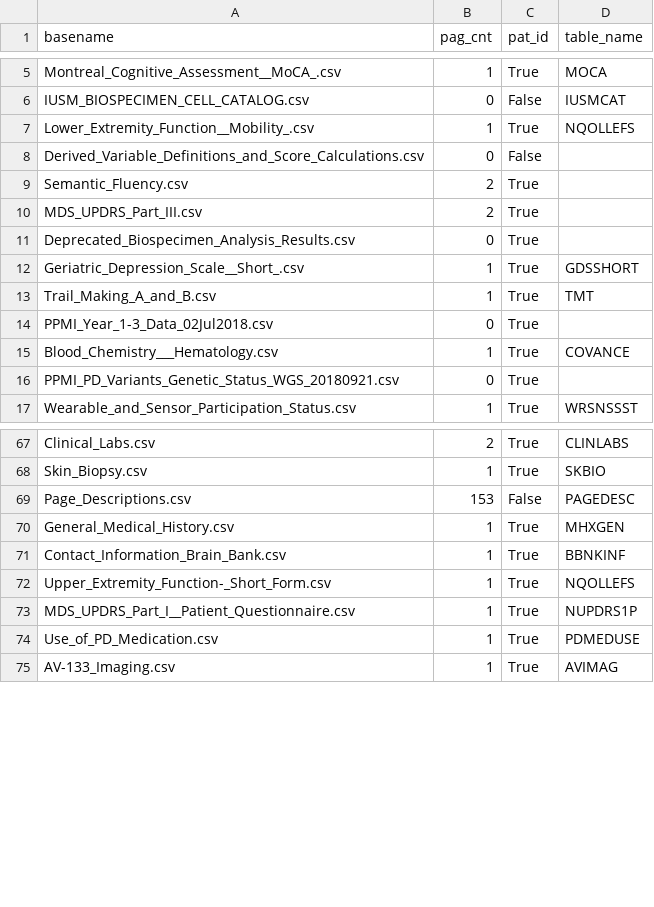
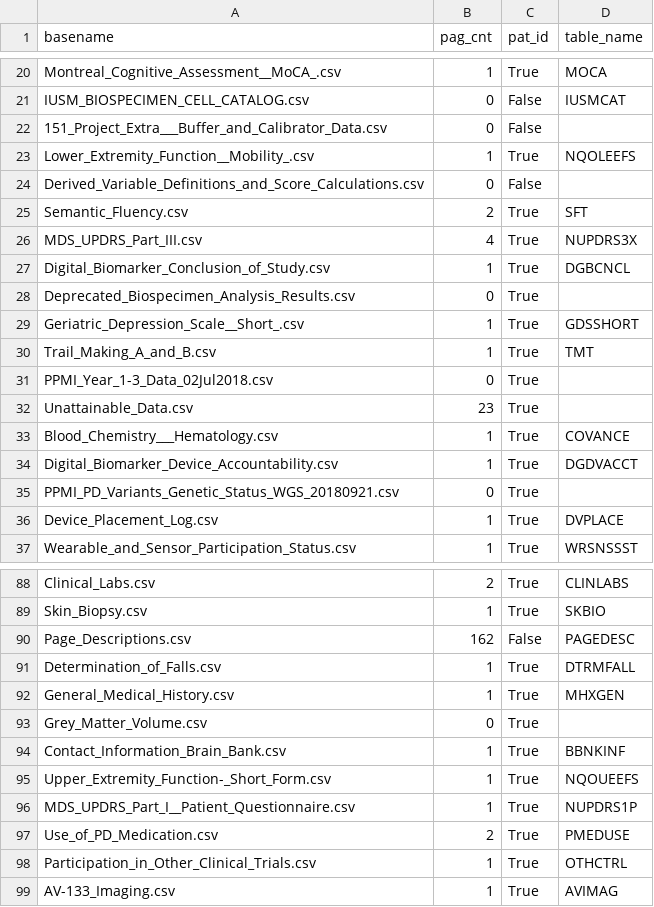
Before and after one commit to sameerd/ppmi, a CSV file: scripts/python/output/ppmi_files_results.csv, drawn as a sheet; only a part is shown, gaps mark what is left out; the diff covers the shown part only.

```diff
--- a/scripts/python/output/ppmi_files_results.csv
+++ b/scripts/python/output/ppmi_files_results.csv
@@ -6,6 +21,8 @@ Montreal_Cognitive_Assessment__MoCA_.csv,1,True,MOCA
 IUSM_BIOSPECIMEN_CELL_CATALOG.csv,0,False,IUSMCAT
-Lower_Extremity_Function__Mobility_.csv,1,True,NQOLLEFS
+151_Project_Extra___Buffer_and_Calibrator_Data.csv,0,False,
+Lower_Extremity_Function__Mobility_.csv,1,True,NQOLEEFS
 Derived_Variable_Definitions_and_Score_Calculations.csv,0,False,
-Semantic_Fluency.csv,2,True,
-MDS_UPDRS_Part_III.csv,2,True,
+Semantic_Fluency.csv,2,True,SFT
+MDS_UPDRS_Part_III.csv,4,True,NUPDRS3X
+Digital_Biomarker_Conclusion_of_Study.csv,1,True,DGBCNCL
 Deprecated_Biospecimen_Analysis_Results.csv,0,True,
@@ -14,4 +31,7 @@ Trail_Making_A_and_B.csv,1,True,TMT
 PPMI_Year_1-3_Data_02Jul2018.csv,0,True,
+Unattainable_Data.csv,23,True,
 Blood_Chemistry___Hematology.csv,1,True,COVANCE
+Digital_Biomarker_Device_Accountability.csv,1,True,DGDVACCT
 PPMI_PD_Variants_Genetic_Status_WGS_20180921.csv,0,True,
+Device_Placement_Log.csv,1,True,DVPLACE
 Wearable_and_Sensor_Participation_Status.csv,1,True,WRSNSSST
@@ -68,8 +89,11 @@ Clinical_Labs.csv,2,True,CLINLABS
 Skin_Biopsy.csv,1,True,SKBIO
-Page_Descriptions.csv,153,False,PAGEDESC
+Page_Descriptions.csv,162,False,PAGEDESC
+Determination_of_Falls.csv,1,True,DTRMFALL
 General_Medical_History.csv,1,True,MHXGEN
+Grey_Matter_Volume.csv,0,True,
 Contact_Information_Brain_Bank.csv,1,True,BBNKINF
-Upper_Extremity_Function-_Short_Form.csv,1,True,NQOLLEFS
+Upper_Extremity_Function-_Short_Form.csv,1,True,NQOUEEFS
 MDS_UPDRS_Part_I__Patient_Questionnaire.csv,1,True,NUPDRS1P
-Use_of_PD_Medication.csv,1,True,PDMEDUSE
+Use_of_PD_Medication.csv,2,True,PMEDUSE
+Participation_in_Other_Clinical_Trials.csv,1,True,OTHCTRL
 AV-133_Imaging.csv,1,True,AVIMAG
```
Also changed, not shown: 9 added rows, 1 removed row, 14 moved rows and 4 edited cells elsewhere in this file, data_docs/Code_List.csv, data_docs/Page_Descriptions.csv, 2 other files.
